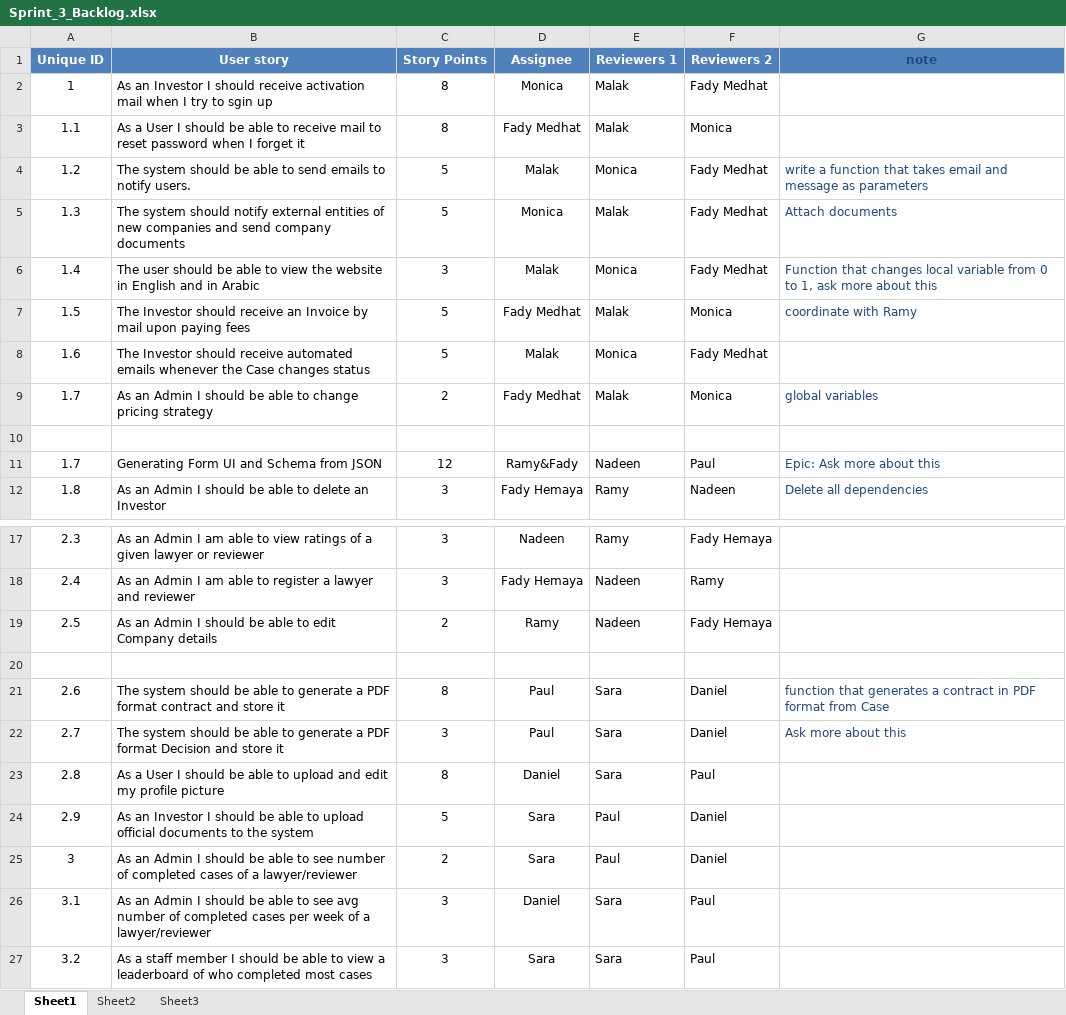
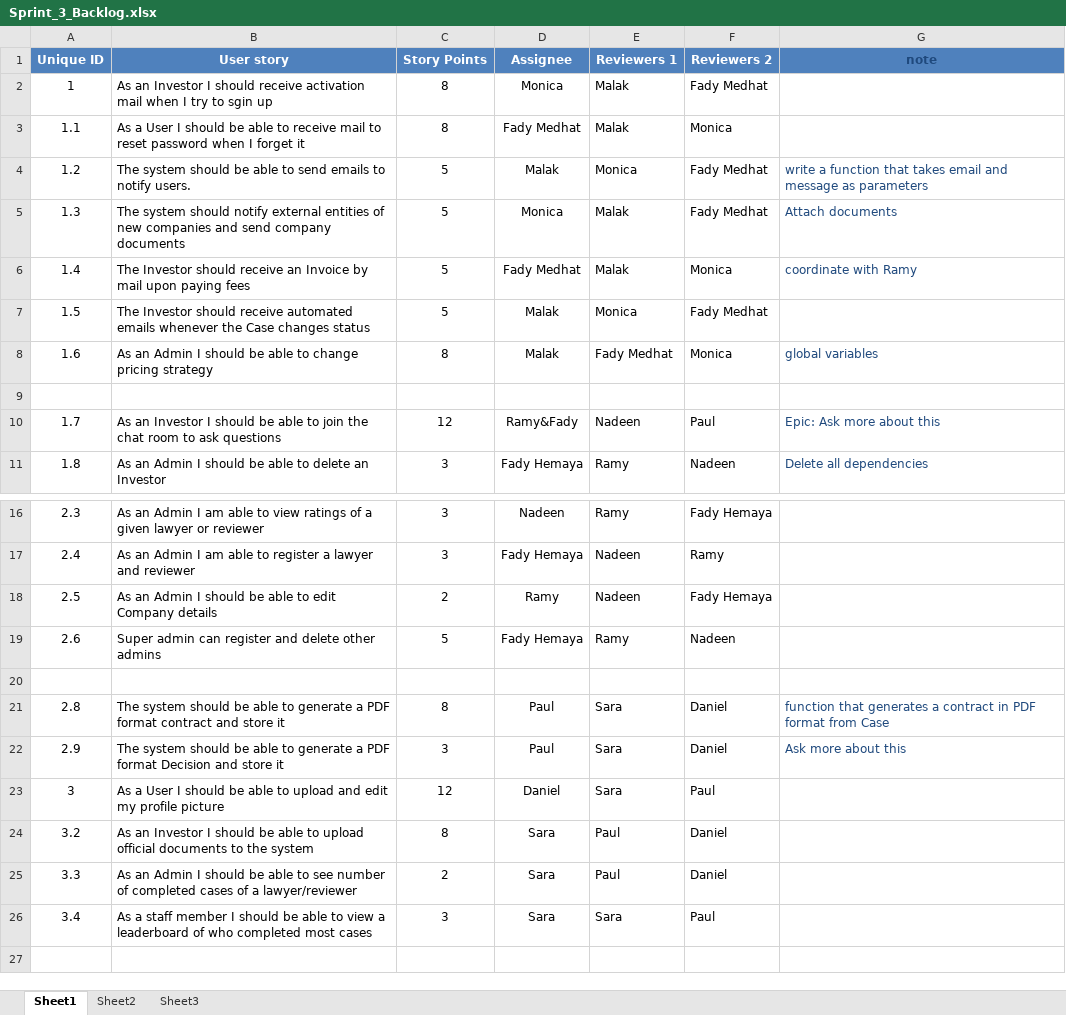
Before and after one commit to SE-GUC/angry-nerds, an Excel workbook: Sprint_3_Backlog.xlsx, sheet Sheet1, drawn as a sheet; only a part is shown, gaps mark what is left out; values as stored, in another font and other column widths than the file's, no borders; removed rows and columns are numbered as before the commit, all else as after; the diff names each change by its address in the sheet, - before the commit and + after, or states it on an @@ line.

Commit message:
Add files via upload

```diff
--- a/Sprint_3_Backlog.xlsx (sheet Sheet1)
+++ b/Sprint_3_Backlog.xlsx (sheet Sheet1)
-B6 (User story): The user should be able to view the website in English and in Arabic
+B6 (User story): The Investor should receive an Invoice by mail upon paying fees
-C6 (Story Points): 3
+C6 (Story Points): 5
-D6 (Assignee): Malak
+D6 (Assignee): Fady Medhat
-E6 (Reviewers 1): Monica
+E6 (Reviewers 1): Malak
-F6 (Reviewers 2): Fady Medhat
+F6 (Reviewers 2): Monica
-G6 (note): Function that changes local variable from 0 to 1, ask more about this
+G6 (note): coordinate with Ramy
-B7 (User story): …should receive an Invoice by mail upon paying fees
+B7 (User story): …should receive automated emails whenever the Case changes status
-D7 (Assignee): Fady Medhat
+D7 (Assignee): Malak
-E7 (Reviewers 1): Malak
+E7 (Reviewers 1): Monica
-F7 (Reviewers 2): Monica
+F7 (Reviewers 2): Fady Medhat
-G7 (note): coordinate with Ramy
+G7 (note): (empty)
-B8 (User story): The Investor should receive automated emails whenever the Case changes status
+B8 (User story): As an Admin I should be able to change pricing strategy
-C8 (Story Points): 5
+C8 (Story Points): 8
-E8 (Reviewers 1): Monica
+E8 (Reviewers 1): Fady Medhat
-F8 (Reviewers 2): Fady Medhat
+F8 (Reviewers 2): Monica
-G8 (note): (empty)
+G8 (note): global variables
-row 9: 1.7 | As an Admin I should be able to change pricing strategy | 2 | Fady Medhat | Malak | Monica | global variables
-B10 (User story): Generating Form UI and Schema from JSON
+B10 (User story): As an Investor I should be able to join the chat room to ask questions
+row 19: 2.6 | Super admin can register and delete other admins | 5 | Fady Hemaya | Ramy | Nadeen
-A21 (Unique ID): 2.6
+A21 (Unique ID): 2.8
-A22 (Unique ID): 2.7
+A22 (Unique ID): 2.9
-A23 (Unique ID): 2.8
+A23 (Unique ID): 3
-C23 (Story Points): 8
+C23 (Story Points): 12
-A24 (Unique ID): 2.9
+A24 (Unique ID): 3.2
-C24 (Story Points): 5
+C24 (Story Points): 8
-A25 (Unique ID): 3
+A25 (Unique ID): 3.3
-row 26: 3.1 | As an Admin I should be able to see avg number of completed cases per week of a lawyer/reviewer | 3 | Daniel | Sara | Paul
-A26 (Unique ID): 3.2
+A26 (Unique ID): 3.4
```
